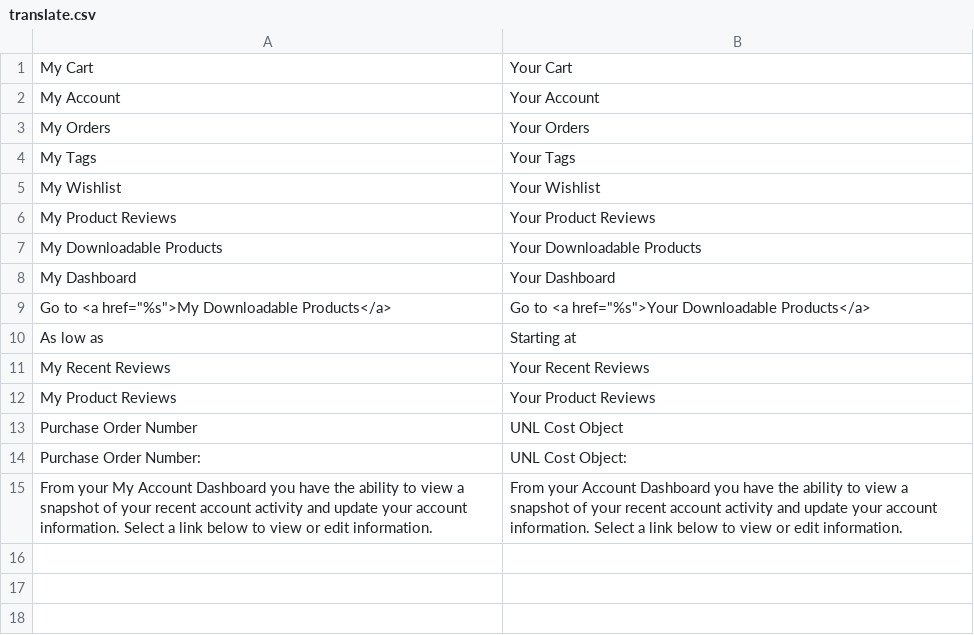
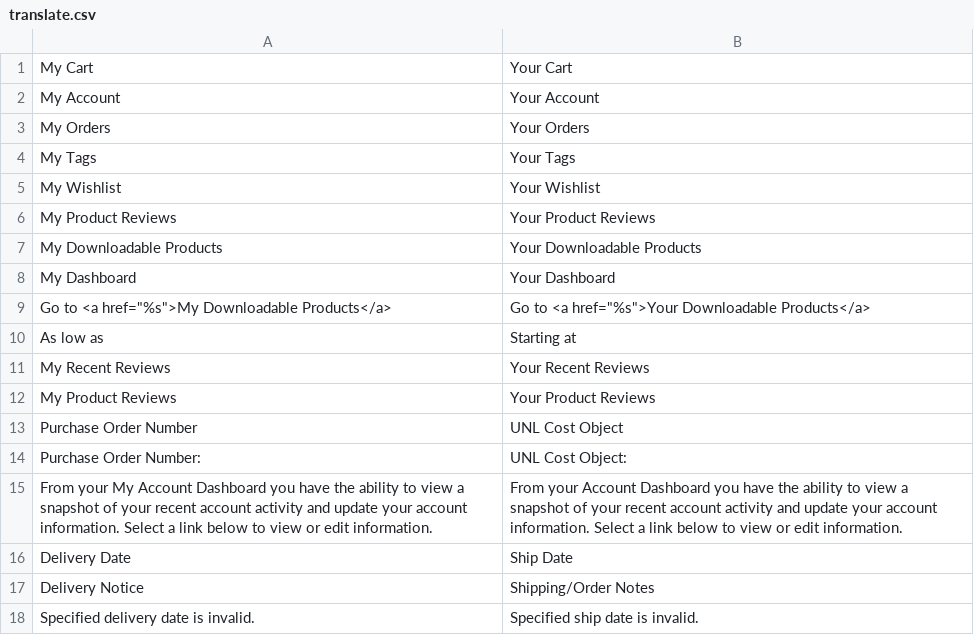
Before and after one commit to kabel/unl-magento, a CSV file: app/design/frontend/unl/default/locale/en_US/translate.csv, drawn as a sheet.

Commit message:
* Updated the wording of sales emails and changed the tanslations of the "Delivery Date" item to reflect the preferred wording "Ship Date" * Added Email Template rewrite to patch a Core bug that didn't allow the frontend's translations to load correctly during locale/design emulation.

```diff
--- a/app/design/frontend/unl/default/locale/en_US/translate.csv
+++ b/app/design/frontend/unl/default/locale/en_US/translate.csv
@@ -15 +15,4 @@ Purchase Order Number:,UNL Cost Object:
 From your My Account Dashboard you have the ability to view a snapshot of your recent account activity and update your account information. Select a link below to view or edit information.,From your Account Dashboard you have the ability to view a snapshot of your recent account activity and update your account information. Select a link below to view or edit information.
+Delivery Date,Ship Date
+Delivery Notice,Shipping/Order Notes
+Specified delivery date is invalid.,Specified ship date is invalid.
```
Also changed, not shown: 9 other files.
